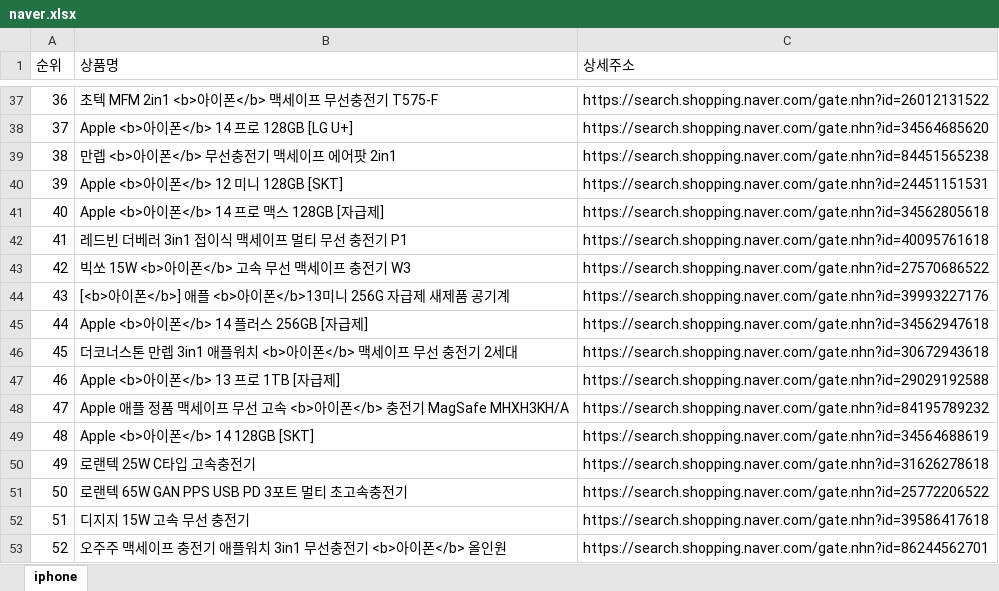
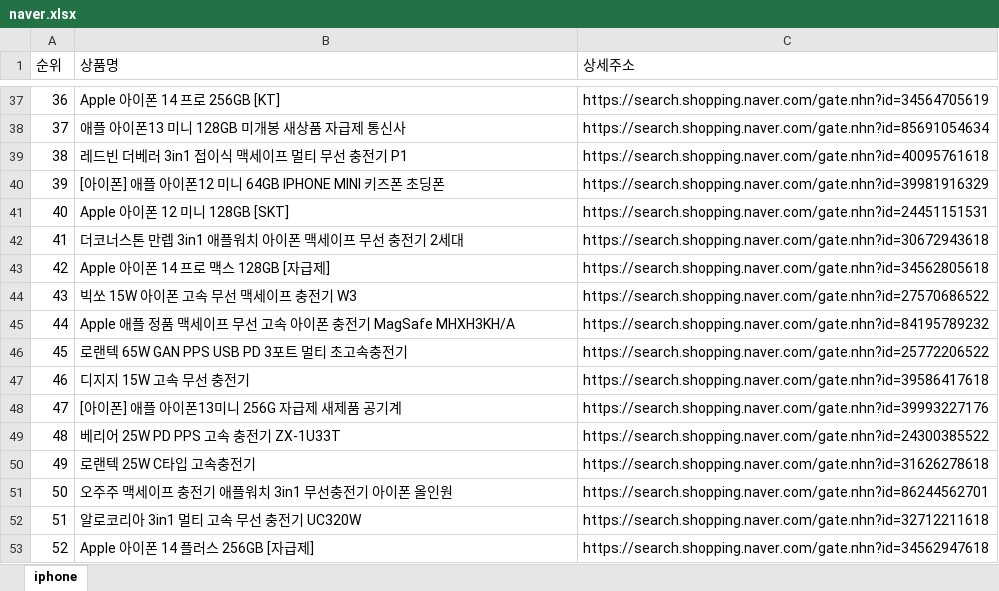
Before and after one commit to nayana0021/pythonsource, an Excel workbook: crawl/naver.xlsx, sheet iphone, drawn as a sheet; only a part is shown, gaps mark what is left out; values as stored, in another font and other column widths than the file's, no borders; the diff covers the shown part only; the diff names each change by its address in the sheet, - before the commit and + after, or states it on an @@ line.

```diff
--- a/crawl/naver.xlsx (sheet iphone)
+++ b/crawl/naver.xlsx (sheet iphone)
-B37 (상품명): 초텍 MFM 2in1 <b>아이폰</b> 맥세이프 무선충전기 T575-F
+B37 (상품명): Apple 아이폰 14 프로 256GB [KT]
-C37 (상세주소): https://search.shopping.naver.com/gate.nhn?id=26012131522
+C37 (상세주소): https://search.shopping.naver.com/gate.nhn?id=34564705619
-B38 (상품명): Apple <b>아이폰</b> 14 프로 128GB [LG U+]
+B38 (상품명): 애플 아이폰13 미니 128GB 미개봉 새상품 자급제 통신사
-C38 (상세주소): https://search.shopping.naver.com/gate.nhn?id=34564685620
+C38 (상세주소): https://search.shopping.naver.com/gate.nhn?id=85691054634
-B39 (상품명): 만렙 <b>아이폰</b> 무선충전기 맥세이프 에어팟 2in1
+B39 (상품명): 레드빈 더베러 3in1 접이식 맥세이프 멀티 무선 충전기 P1
-C39 (상세주소): https://search.shopping.naver.com/gate.nhn?id=84451565238
+C39 (상세주소): https://search.shopping.naver.com/gate.nhn?id=40095761618
-B40 (상품명): Apple <b>아이폰</b> 12 미니 128GB [SKT]
+B40 (상품명): [아이폰] 애플 아이폰12 미니 64GB IPHONE MINI 키즈폰 초딩폰
-C40 (상세주소): https://search.shopping.naver.com/gate.nhn?id=24451151531
+C40 (상세주소): https://search.shopping.naver.com/gate.nhn?id=39981916329
-B41 (상품명): Apple <b>아이폰</b> 14 프로 맥스 128GB [자급제]
+B41 (상품명): Apple 아이폰 12 미니 128GB [SKT]
-C41 (상세주소): https://search.shopping.naver.com/gate.nhn?id=34562805618
+C41 (상세주소): https://search.shopping.naver.com/gate.nhn?id=24451151531
-B42 (상품명): 레드빈 더베러 3in1 접이식 맥세이프 멀티 무선 충전기 P1
+B42 (상품명): 더코너스톤 만렙 3in1 애플워치 아이폰 맥세이프 무선 충전기 2세대
-C42 (상세주소): https://search.shopping.naver.com/gate.nhn?id=40095761618
+C42 (상세주소): https://search.shopping.naver.com/gate.nhn?id=30672943618
-B43 (상품명): 빅쏘 15W <b>아이폰</b> 고속 무선 맥세이프 충전기 W3
+B43 (상품명): Apple 아이폰 14 프로 맥스 128GB [자급제]
-C43 (상세주소): https://search.shopping.naver.com/gate.nhn?id=27570686522
+C43 (상세주소): https://search.shopping.naver.com/gate.nhn?id=34562805618
-B44 (상품명): [<b>아이폰</b>] 애플 <b>아이폰</b>13미니 256G 자급제 새제품 공기계
+B44 (상품명): 빅쏘 15W 아이폰 고속 무선 맥세이프 충전기 W3
-C44 (상세주소): https://search.shopping.naver.com/gate.nhn?id=39993227176
+C44 (상세주소): https://search.shopping.naver.com/gate.nhn?id=27570686522
-B45 (상품명): Apple <b>아이폰</b> 14 플러스 256GB [자급제]
+B45 (상품명): Apple 애플 정품 맥세이프 무선 고속 아이폰 충전기 MagSafe MHXH3KH/A
-C45 (상세주소): https://search.shopping.naver.com/gate.nhn?id=34562947618
+C45 (상세주소): https://search.shopping.naver.com/gate.nhn?id=84195789232
-B46 (상품명): 더코너스톤 만렙 3in1 애플워치 <b>아이폰</b> 맥세이프 무선 충전기 2세대
+B46 (상품명): 로랜텍 65W GAN PPS USB PD 3포트 멀티 초고속충전기
-C46 (상세주소): https://search.shopping.naver.com/gate.nhn?id=30672943618
+C46 (상세주소): https://search.shopping.naver.com/gate.nhn?id=25772206522
-B47 (상품명): Apple <b>아이폰</b> 13 프로 1TB [자급제]
+B47 (상품명): 디지지 15W 고속 무선 충전기
-C47 (상세주소): https://search.shopping.naver.com/gate.nhn?id=29029192588
+C47 (상세주소): https://search.shopping.naver.com/gate.nhn?id=39586417618
-B48 (상품명): Apple 애플 정품 맥세이프 무선 고속 <b>아이폰</b> 충전기 MagSafe MHXH3KH/A
+B48 (상품명): [아이폰] 애플 아이폰13미니 256G 자급제 새제품 공기계
-C48 (상세주소): https://search.shopping.naver.com/gate.nhn?id=84195789232
+C48 (상세주소): https://search.shopping.naver.com/gate.nhn?id=39993227176
-B49 (상품명): Apple <b>아이폰</b> 14 128GB [SKT]
+B49 (상품명): 베리어 25W PD PPS 고속 충전기 ZX-1U33T
-C49 (상세주소): https://search.shopping.naver.com/gate.nhn?id=34564688619
+C49 (상세주소): https://search.shopping.naver.com/gate.nhn?id=24300385522
-B51 (상품명): 로랜텍 65W GAN PPS USB PD 3포트 멀티 초고속충전기
+B51 (상품명): 오주주 맥세이프 충전기 애플워치 3in1 무선충전기 아이폰 올인원
-C51 (상세주소): https://search.shopping.naver.com/gate.nhn?id=25772206522
+C51 (상세주소): https://search.shopping.naver.com/gate.nhn?id=86244562701
-B52 (상품명): 디지지 15W 고속 무선 충전기
+B52 (상품명): 알로코리아 3in1 멀티 고속 무선 충전기 UC320W
-C52 (상세주소): https://search.shopping.naver.com/gate.nhn?id=39586417618
+C52 (상세주소): https://search.shopping.naver.com/gate.nhn?id=32712211618
-B53 (상품명): 오주주 맥세이프 충전기 애플워치 3in1 무선충전기 <b>아이폰</b> 올인원
+B53 (상품명): Apple 아이폰 14 플러스 256GB [자급제]
-C53 (상세주소): https://search.shopping.naver.com/gate.nhn?id=86244562701
+C53 (상세주소): https://search.shopping.naver.com/gate.nhn?id=34562947618
```
Also changed, not shown: 1943 edited cells elsewhere in this sheet, 9 other files.
